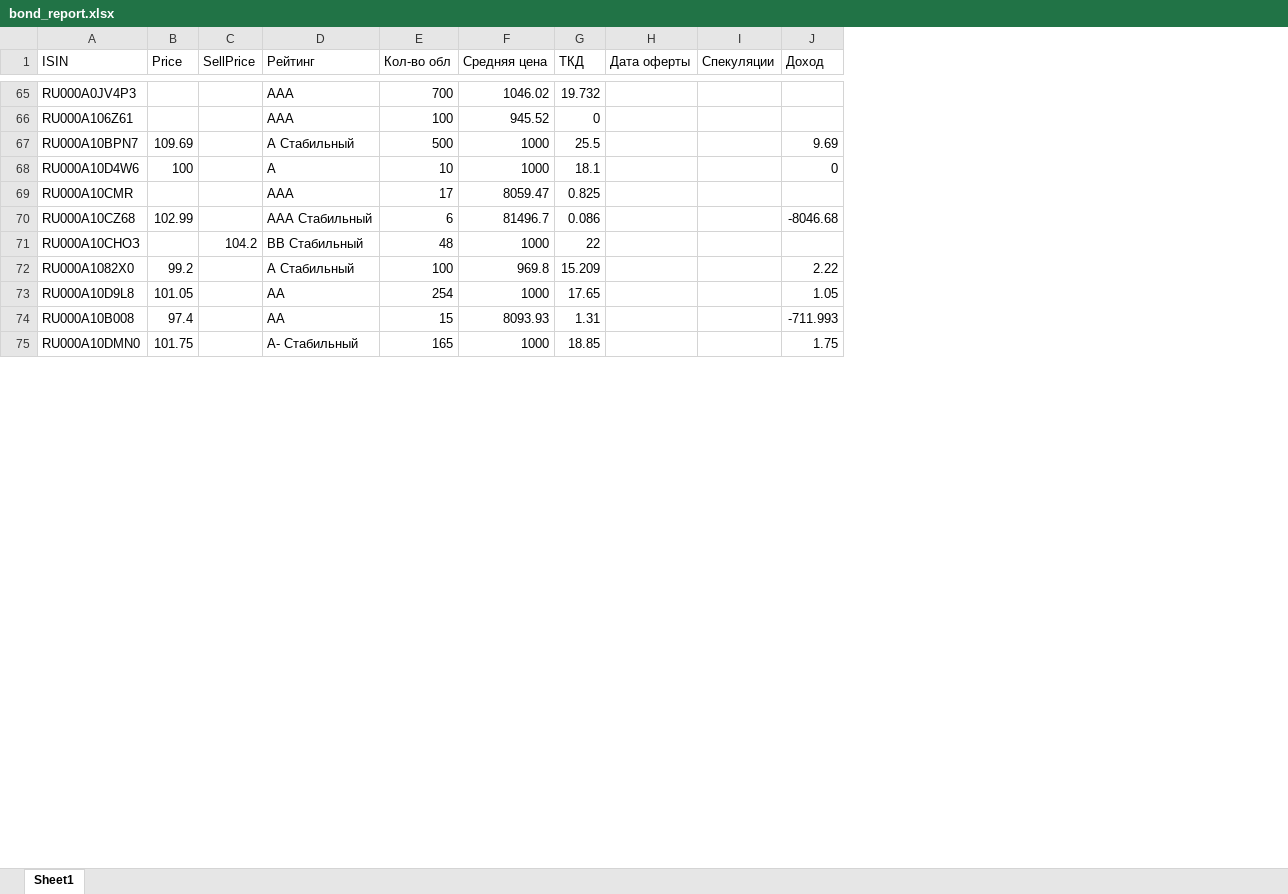
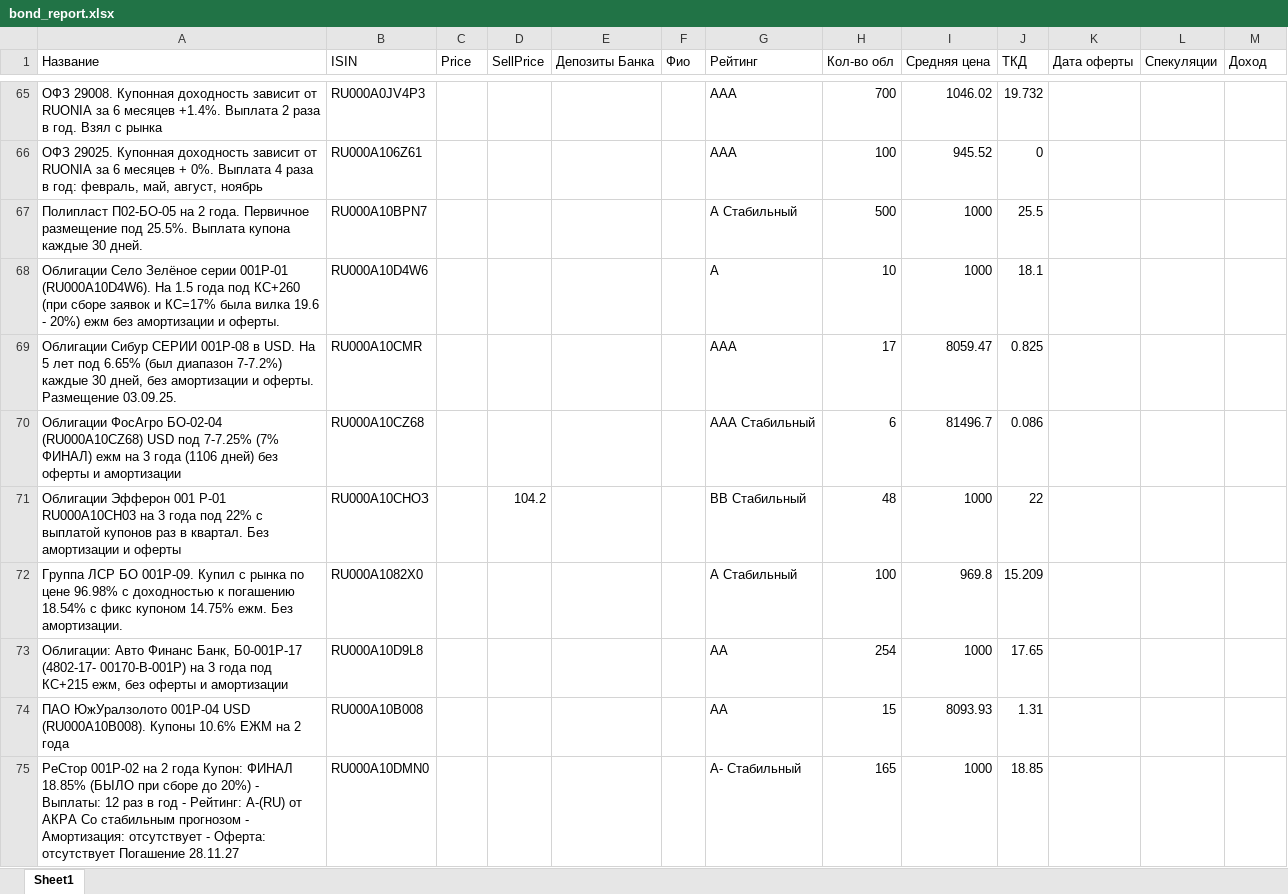
Before and after one commit to autoopen5/projects, an Excel workbook: Bonds/bond_report.xlsx, sheet Sheet1, drawn as a sheet; only a part is shown, gaps mark what is left out; values as stored, in another font and other column widths than the file's, no borders; addresses are those after the commit; the diff covers the shown part only; the diff names each change by its address in the sheet, - before the commit and + after, or states it on an @@ line.

```diff
--- a/Bonds/bond_report.xlsx (sheet Sheet1)
+++ b/Bonds/bond_report.xlsx (sheet Sheet1)
+column A (Название), rows 65-75: ОФЗ 29008. Купонная доходность зависит от RUONIA за 6 месяцев +1.4%. Выплата 2 раза в год. Взял с рынка | ОФЗ 29025. Купонная доходность зависит от RUONIA за 6 месяцев + 0%. Выплата 4 раза в год: февраль, май, август, ноябрь | Полипласт П02-БО-05 на 2 года. Первичное размещение под 25.5%. Выплата купона каждые 30 дней. | Облигации Село Зелёное серии 001Р-01 (RU000A10D4W6). На 1.5 года под КС+260 (при сборе заявок и КС=17% была вилка 19.6 - 20%) ежм без амортизации и оферты. | Облигации Сибур СЕРИИ 001P-08 в USD. На 5 лет под 6.65% (был диапазон 7-7.2%) каждые 30 дней, без амортизации и оферты. Размещение 03.09.25. | Облигации ФосАгро БО-02-04 (RU000A10CZ68) USD под 7-7.25% (7% ФИНАЛ) ежм на 3 года (1106 дней) без оферты и амортизации | Облигации Эфферон 001 Р-01 RU000A10CH03 на 3 года под 22% с выплатой купонов раз в квартал. Без амортизации и оферты | Группа ЛСР БО 001Р-09. Купил с рынка по цене 96.98% с доходностью к погашению 18.54% с фикс купоном 14.75% ежм. Без амортизации. | Облигации: Авто Финанс Банк, Б0-001P-17 (4802-17- 00170-B-001P) на 3 года под КС+215 ежм, без оферты и амортизации | ПАО ЮжУралзолото 001Р-04 USD (RU000A10B008). Купоны 10.6% ЕЖМ на 2 года | РеСтор 001Р-02 на 2 года Купон: ФИНАЛ 18.85% (БЫЛО при сборе до 20%) - Выплаты: 12 раз в год - Рейтинг: A-(RU) от АКРА Со стабильным прогнозом - Амортизация: отсутствует - Оферта: отсутствует Погашение 28.11.27
+column E (Депозиты Банка), empty
+column F (Фио), empty
-C67 (Price): 109.69
+C67 (Price): (empty)
-M67 (Доход): 9.69
+M67 (Доход): (empty)
-C68 (Price): 100
+C68 (Price): (empty)
-M68 (Доход): 0
+M68 (Доход): (empty)
-C70 (Price): 102.99
+C70 (Price): (empty)
-M70 (Доход): -8046.68
+M70 (Доход): (empty)
-C72 (Price): 99.2
+C72 (Price): (empty)
-M72 (Доход): 2.22
+M72 (Доход): (empty)
-C73 (Price): 101.05
+C73 (Price): (empty)
-M73 (Доход): 1.05
+M73 (Доход): (empty)
-C74 (Price): 97.4
+C74 (Price): (empty)
-M74 (Доход): -711.993
+M74 (Доход): (empty)
-C75 (Price): 101.75
+C75 (Price): (empty)
-M75 (Доход): 1.75
+M75 (Доход): (empty)
```
Also changed, not shown: 124 edited cells elsewhere in this sheet, Bonds/bonds.xlsx, 2 other files.
